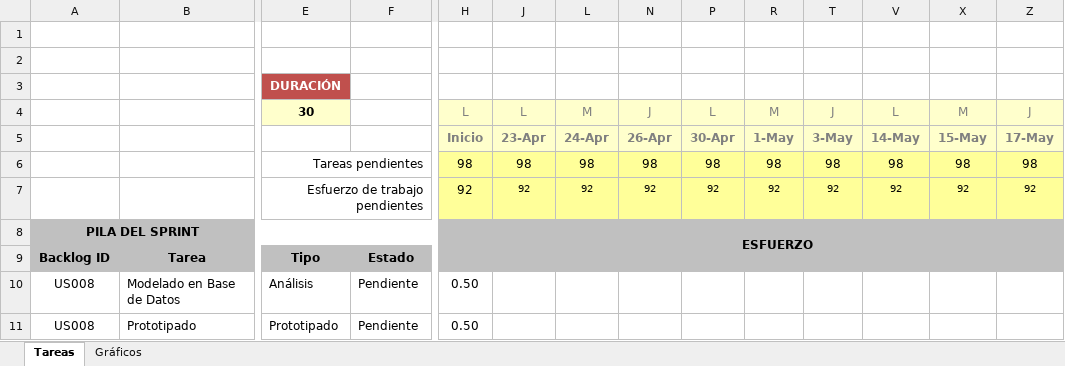
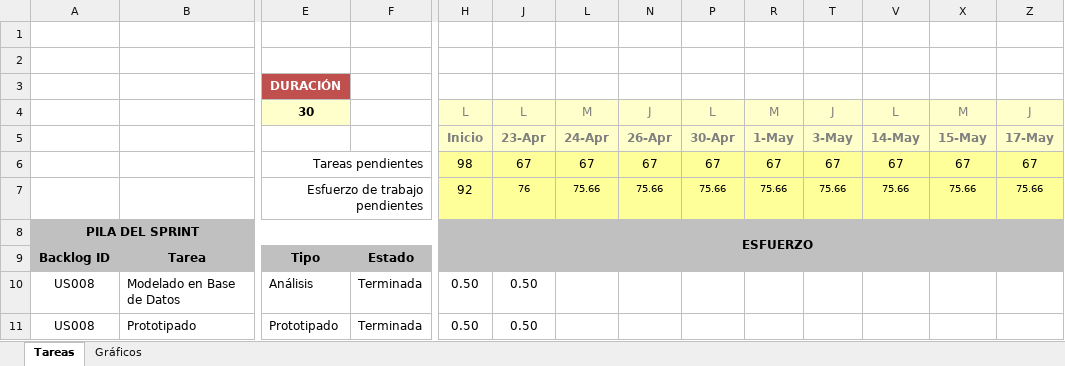
Before and after one commit to lokocharry/sisppafut, an Excel workbook: Documentos/SISPPAFUT - Sprint 3.xlsx, sheet Tareas, drawn as a sheet; only a part is shown, gaps mark what is left out; values as stored, in another font and other column widths than the file's, no borders; conditional formats not drawn; removed rows and columns are numbered as before the commit, all else as after; rows hold the shown columns only; the diff covers the shown part only; the diff names each change by its address in the sheet, - before the commit and + after, or states it on an @@ line.

Commit message:
Actualizacion del sprint 3

```diff
--- a/Documentos/SISPPAFUT - Sprint 3.xlsx (sheet Tareas)
+++ b/Documentos/SISPPAFUT - Sprint 3.xlsx (sheet Tareas)
-row 6:  |  | Tareas pendientes |  | 98 | 98 | 98 | 98 | 98 | 98 | 98 | 98 | 98 | 98
-row 7:  |  | Esfuerzo de trabajo pendientes |  | 92 | 92 | 92 | 92 | 92 | 92 | 92 | 92 | 92 | 92
+row 6:  |  | Tareas pendientes |  | 98 | 67 | 67 | 67 | 67 | 67 | 67 | 67 | 67 | 67
+row 7:  |  | Esfuerzo de trabajo pendientes |  | 92 | 76 | 75.66 | 75.66 | 75.66 | 75.66 | 75.66 | 75.66 | 75.66 | 75.66
-F10:F11: Pendiente
+F10:F11: Terminada
-J10:J11: (empty)
+J10:J11: 0.50
```
Also changed, not shown: 60 edited cells elsewhere in this sheet, sheet Gráficos, hidden cells, charts or pictures.
